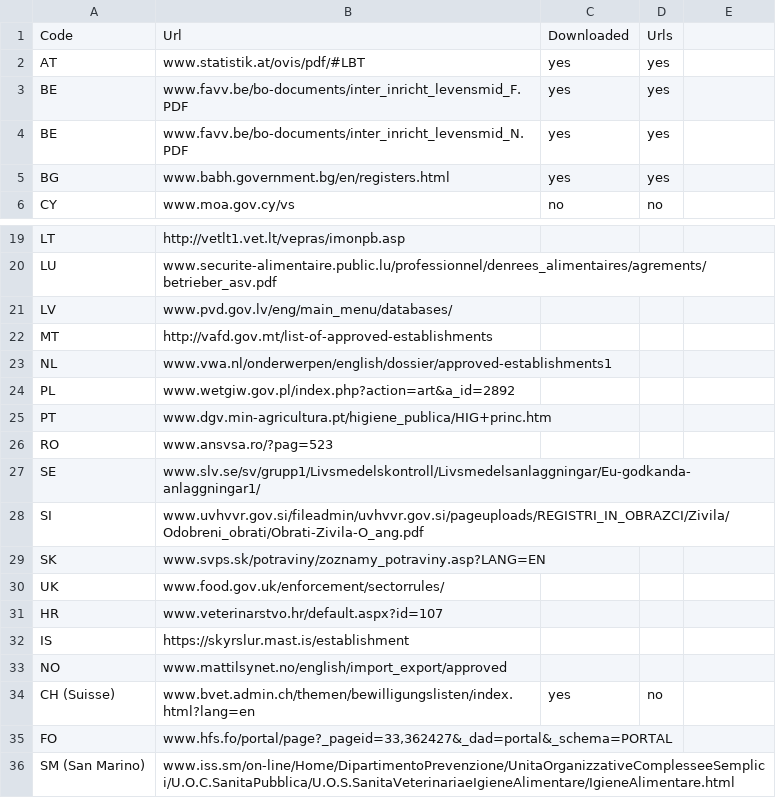
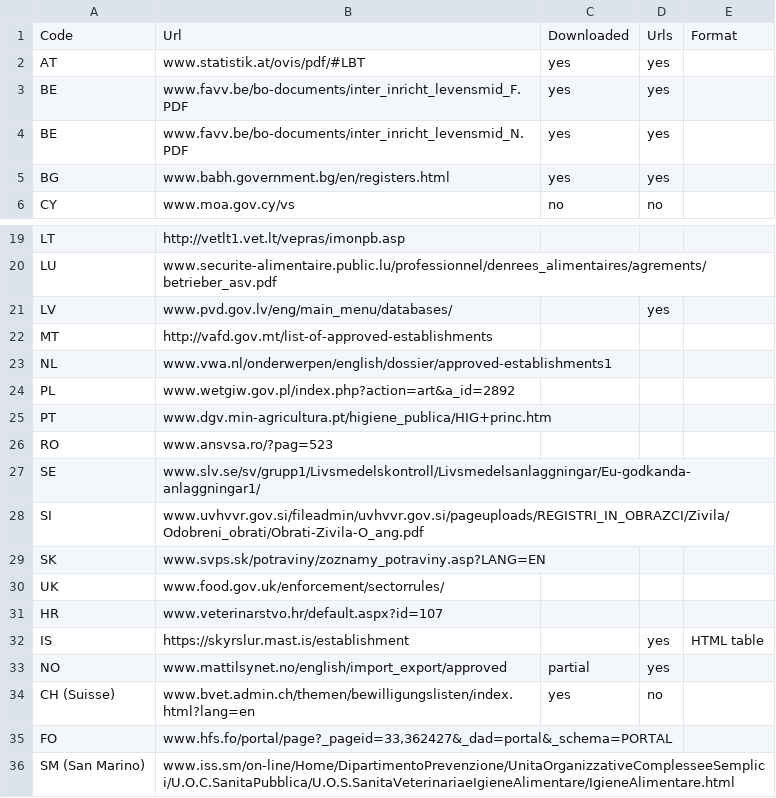
Before and after one commit to openfoodfacts/eu-food-data, a CSV file: list-eu-and-partner-countries.csv, drawn as a sheet; only a part is shown, gaps mark what is left out; the diff names each change by its address in the sheet, - before the commit and + after, or states it on an @@ line.

```diff
--- a/list-eu-and-partner-countries.csv
+++ b/list-eu-and-partner-countries.csv
-E1: (empty)
+E1: Format
-D21: (empty)
+D21: yes
-D32:D33: (empty)
+D32:D33: yes
-E32: (empty)
+E32: HTML table
-C33: (empty)
+C33: partial
```
Also changed, not shown: 52 other files.
